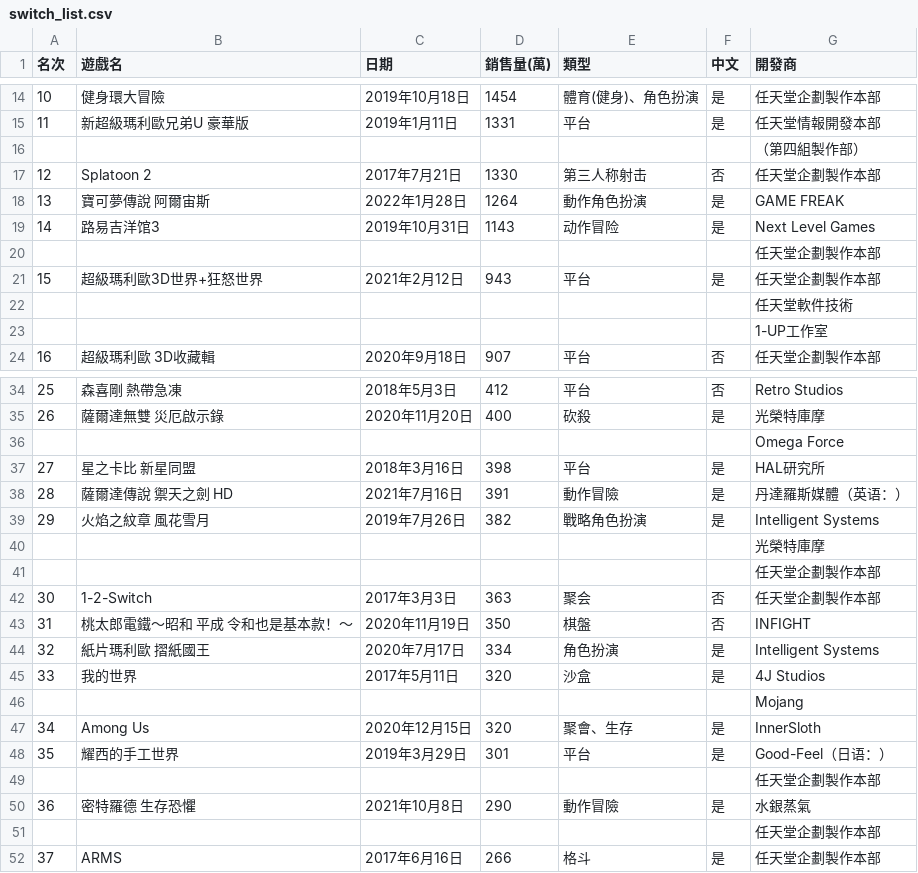
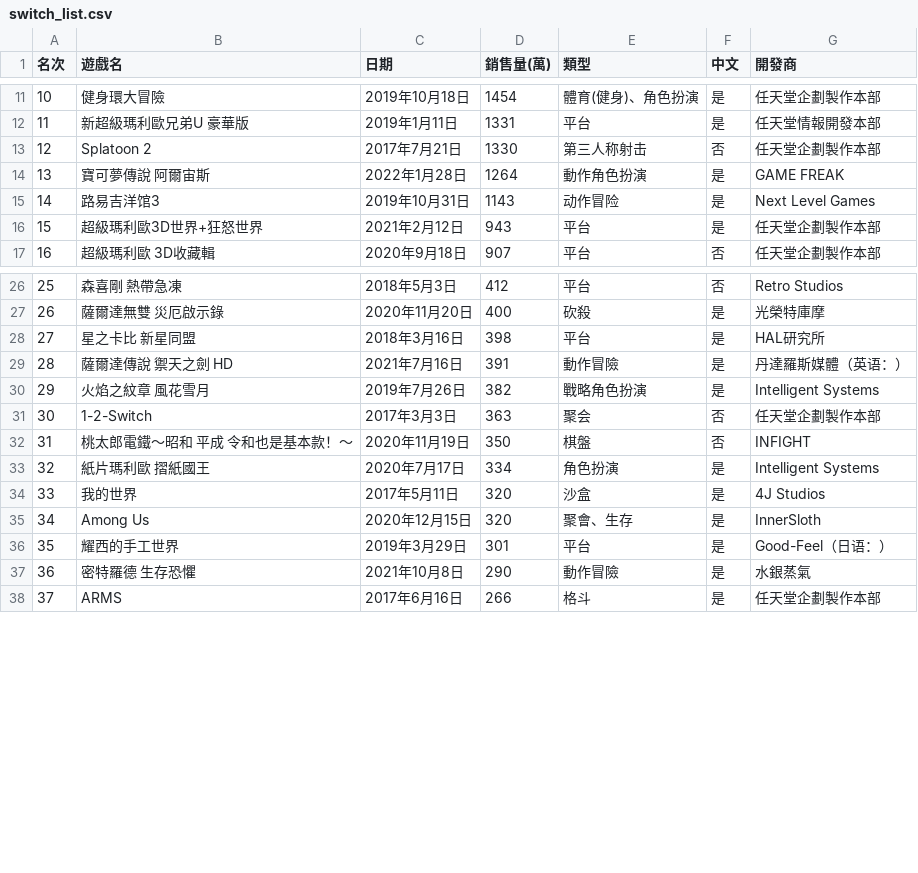
Before and after one commit to tsaitzungting/PL, a CSV file: switch_list.csv, drawn as a sheet; only a part is shown, gaps mark what is left out; the diff covers the shown part only; the diff names each change by its address in the sheet, - before the commit and + after, or states it on an @@ line.

```diff
--- a/switch_list.csv
+++ b/switch_list.csv
-row 16:  |  |  |  |  |  | （第四組製作部）
-row 20:  |  |  |  |  |  | 任天堂企劃製作本部
-row 22:  |  |  |  |  |  | 任天堂軟件技術
-row 23:  |  |  |  |  |  | 1-UP工作室
-row 36:  |  |  |  |  |  | Omega Force
-row 40:  |  |  |  |  |  | 光榮特庫摩
-row 41:  |  |  |  |  |  | 任天堂企劃製作本部
-row 46:  |  |  |  |  |  | Mojang
-row 49:  |  |  |  |  |  | 任天堂企劃製作本部
-row 51:  |  |  |  |  |  | 任天堂企劃製作本部
```
Also changed, not shown: 17 removed rows and row numbers in column A elsewhere in this file.
